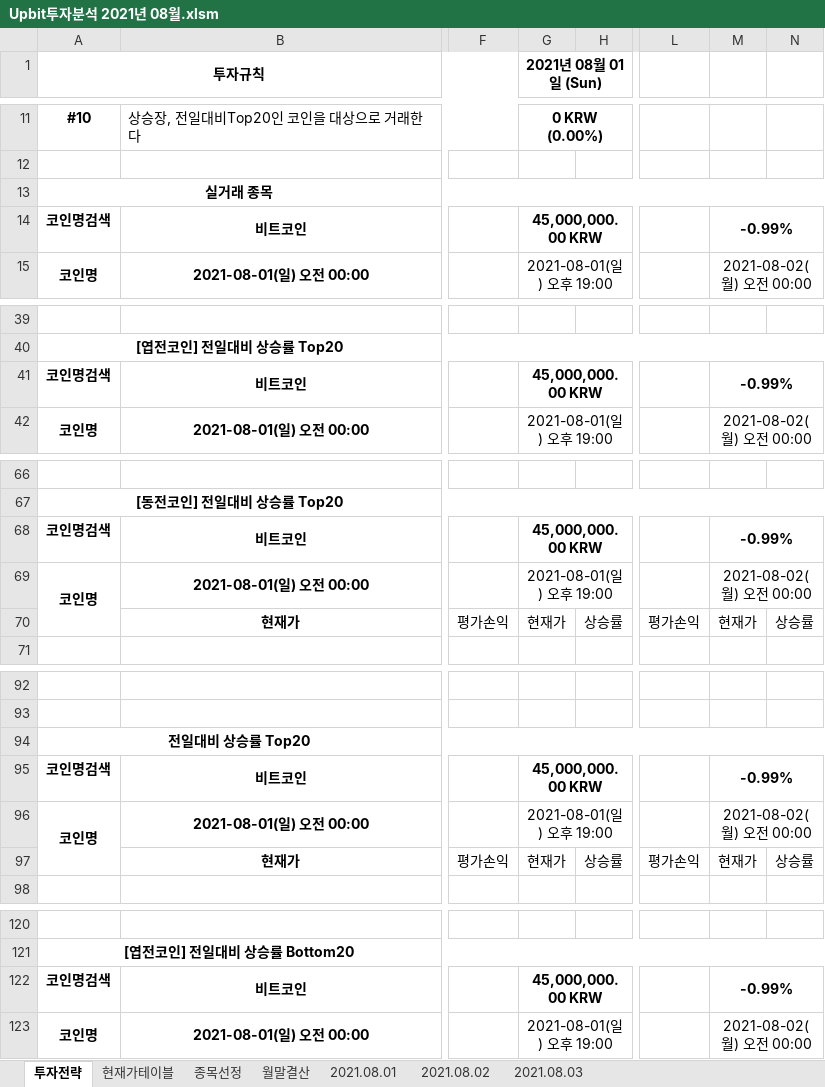
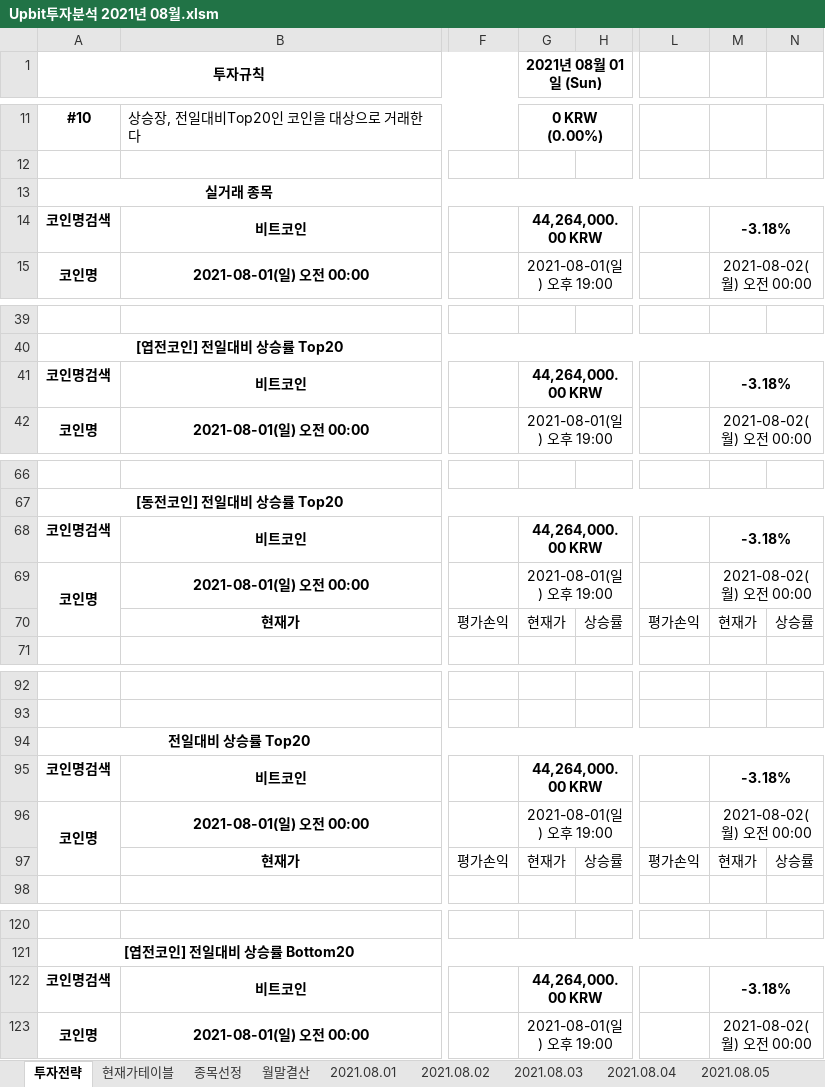
Before and after one commit to JoSihun/Upbit, an Excel workbook: Upbit투자분석 2021년 08월.xlsm, sheet 투자전략, drawn as a sheet; only a part is shown, gaps mark what is left out; values as stored, in another font and other column widths than the file's, no borders; charts and pictures and conditional formats not drawn; the diff covers the shown part only; the diff names each change by its address in the sheet, - before the commit and + after, or states it on an @@ line.

```diff
--- a/Upbit투자분석 2021년 08월.xlsm (sheet 투자전략)
+++ b/Upbit투자분석 2021년 08월.xlsm (sheet 투자전략)
+sheet tab: 2021.08.04
+sheet tab: 2021.08.05
-G14 (2021년 08월 01일 (Sun)): 45,000,000.00 KRW
+G14 (2021년 08월 01일 (Sun)): 44,264,000.00 KRW
-M14: -0.99%
+M14: -3.18%
-G41 (2021년 08월 01일 (Sun)): 45,000,000.00 KRW
+G41 (2021년 08월 01일 (Sun)): 44,264,000.00 KRW
-M41: -0.99%
+M41: -3.18%
-G68 (2021년 08월 01일 (Sun)): 45,000,000.00 KRW
+G68 (2021년 08월 01일 (Sun)): 44,264,000.00 KRW
-M68: -0.99%
+M68: -3.18%
-G95 (2021년 08월 01일 (Sun)): 45,000,000.00 KRW
+G95 (2021년 08월 01일 (Sun)): 44,264,000.00 KRW
-M95: -0.99%
+M95: -3.18%
-G122 (2021년 08월 01일 (Sun)): 45,000,000.00 KRW
+G122 (2021년 08월 01일 (Sun)): 44,264,000.00 KRW
-M122: -0.99%
+M122: -3.18%
```
Also changed, not shown: 4 edited cells elsewhere in this sheet, sheet 종목선정, sheet 현재가테이블, sheet 월말결산, sheet 2021.08.03, sheet 2021.08.02, sheet 2021.08.01, charts or pictures.
